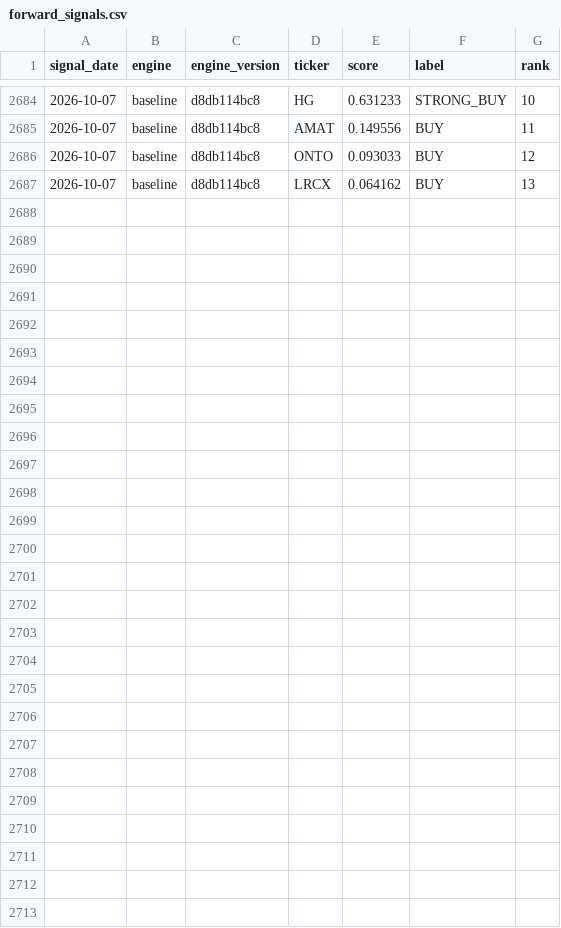
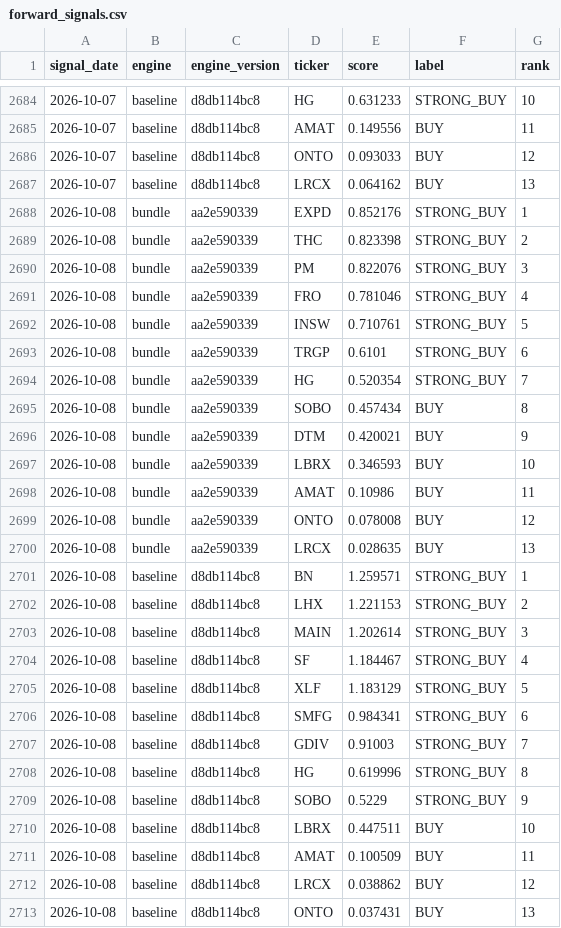
Before and after one commit to djbrig44/squeezes, a CSV file: forward_signals.csv, drawn as a sheet; only a part is shown, gaps mark what is left out.

```diff
--- a/forward_signals.csv
+++ b/forward_signals.csv
@@ -2687 +2687,27 @@ signal_date,engine,engine_version,ticker,score,label,rank
 2026-10-07,baseline,d8db114bc8,LRCX,0.064162,BUY,13
+2026-10-08,bundle,aa2e590339,EXPD,0.852176,STRONG_BUY,1
+2026-10-08,bundle,aa2e590339,THC,0.823398,STRONG_BUY,2
+2026-10-08,bundle,aa2e590339,PM,0.822076,STRONG_BUY,3
+2026-10-08,bundle,aa2e590339,FRO,0.781046,STRONG_BUY,4
+2026-10-08,bundle,aa2e590339,INSW,0.710761,STRONG_BUY,5
+2026-10-08,bundle,aa2e590339,TRGP,0.6101,STRONG_BUY,6
+2026-10-08,bundle,aa2e590339,HG,0.520354,STRONG_BUY,7
+2026-10-08,bundle,aa2e590339,SOBO,0.457434,BUY,8
+2026-10-08,bundle,aa2e590339,DTM,0.420021,BUY,9
+2026-10-08,bundle,aa2e590339,LBRX,0.346593,BUY,10
+2026-10-08,bundle,aa2e590339,AMAT,0.10986,BUY,11
+2026-10-08,bundle,aa2e590339,ONTO,0.078008,BUY,12
+2026-10-08,bundle,aa2e590339,LRCX,0.028635,BUY,13
+2026-10-08,baseline,d8db114bc8,BN,1.259571,STRONG_BUY,1
+2026-10-08,baseline,d8db114bc8,LHX,1.221153,STRONG_BUY,2
+2026-10-08,baseline,d8db114bc8,MAIN,1.202614,STRONG_BUY,3
+2026-10-08,baseline,d8db114bc8,SF,1.184467,STRONG_BUY,4
+2026-10-08,baseline,d8db114bc8,XLF,1.183129,STRONG_BUY,5
+2026-10-08,baseline,d8db114bc8,SMFG,0.984341,STRONG_BUY,6
+2026-10-08,baseline,d8db114bc8,GDIV,0.91003,STRONG_BUY,7
+2026-10-08,baseline,d8db114bc8,HG,0.619996,STRONG_BUY,8
+2026-10-08,baseline,d8db114bc8,SOBO,0.5229,STRONG_BUY,9
+2026-10-08,baseline,d8db114bc8,LBRX,0.447511,BUY,10
+2026-10-08,baseline,d8db114bc8,AMAT,0.100509,BUY,11
+2026-10-08,baseline,d8db114bc8,LRCX,0.038862,BUY,12
+2026-10-08,baseline,d8db114bc8,ONTO,0.037431,BUY,13
```
